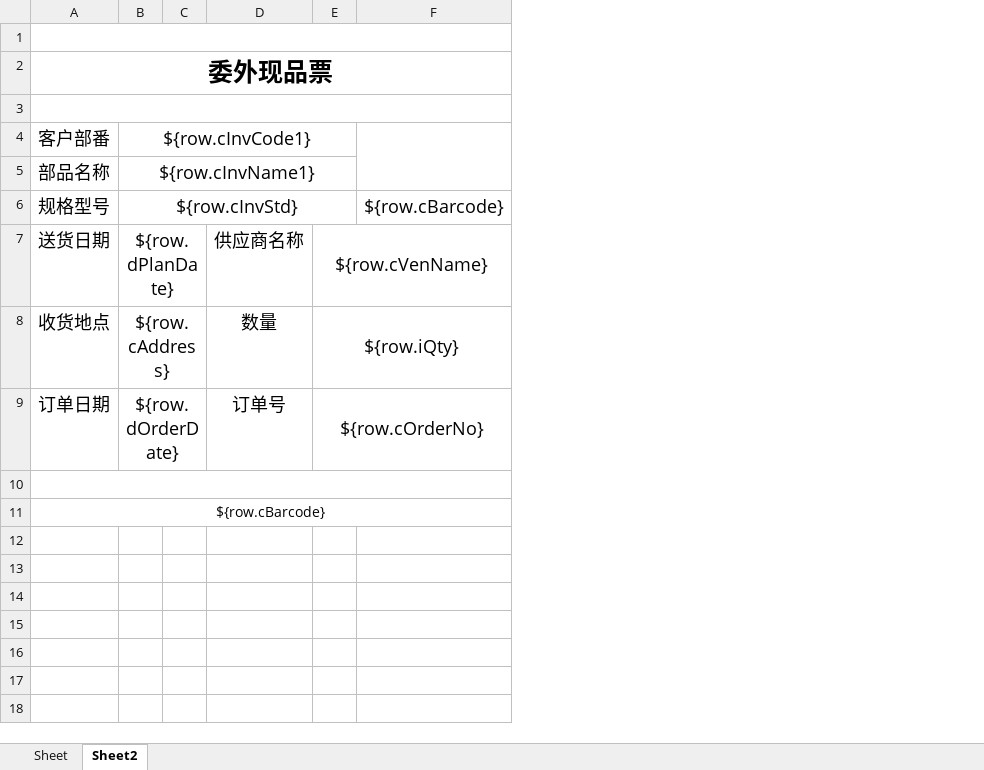
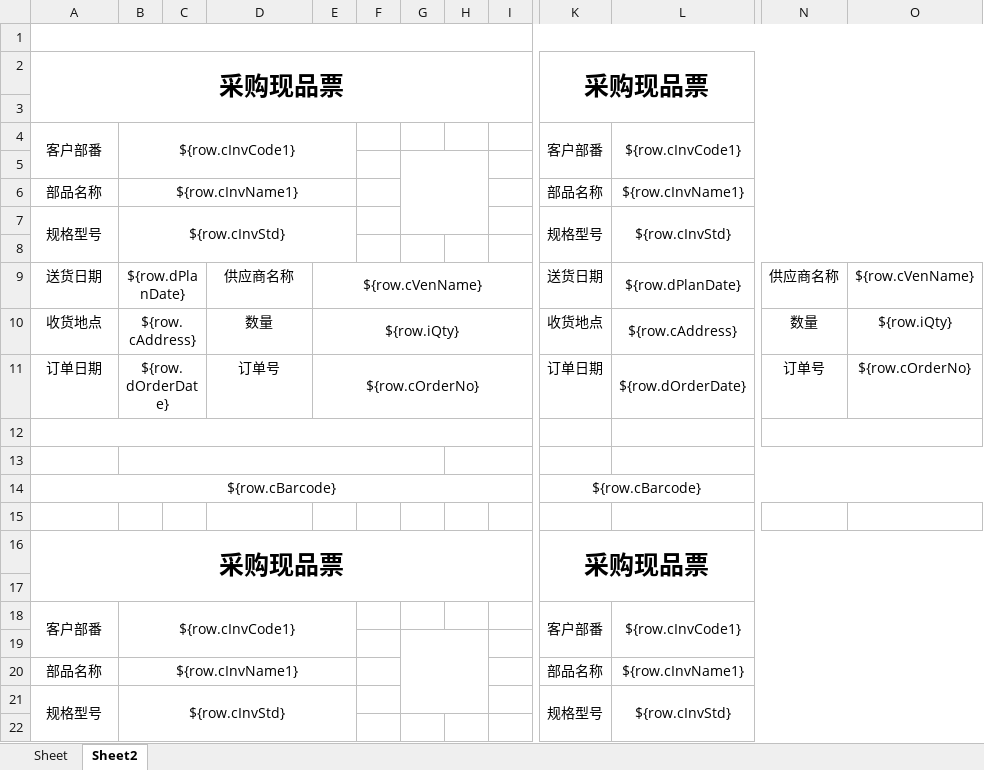
Before and after one commit to hongshu1/fengfu-pubbase, an Excel workbook: src/main/resources/jxls_templates/orderDBatchExport.xlsx, sheet Sheet2, drawn as a sheet; only a part is shown, gaps mark what is left out; values as stored, in another font and other column widths than the file's, no borders; removed rows and columns are numbered as before the commit, all else as after; rows hold the shown columns only; the diff covers the shown part only; the diff names each change by its address in the sheet, - before the commit and + after, or states it on an @@ line.

```diff
--- a/src/main/resources/jxls_templates/orderDBatchExport.xlsx (sheet Sheet2)
+++ b/src/main/resources/jxls_templates/orderDBatchExport.xlsx (sheet Sheet2)
-column F, row 6: ${row.cBarcode}
+column F, empty
+column G, empty
+column H, empty
+column I, empty
+column K, rows 2-4: 采购现品票 |  | 客户部番; rows 6-7: 部品名称 | 规格型号; rows 9-11: 送货日期 | 收货地点 | 订单日期; row 14: ${row.cBarcode}
+column L, row 4: ${row.cInvCode1}; rows 6-7: ${row.cInvName1} | ${row.cInvStd}; rows 9-11: ${row.dPlanDate} | ${row.cAddress} | ${row.dOrderDate}
+column N, rows 9-11: 供应商名称 | 数量 | 订单号
+column O, rows 9-11: ${row.cVenName} | ${row.iQty} | ${row.cOrderNo}
-A2: 委外现品票
+A2: 采购现品票
-A2:F2 merged
+A2:I3 merged
-A3:F3 merged
@@ A4:B4 text size: smaller @@
+A4:A5 merged
+row 5: (empty)
@@ A6:B7 text size: smaller @@
+A7:A8 merged
+row 8: (empty)
@@ A9:B11 text size: smaller @@
@@ D9:E11 text size: smaller @@
+row 13: (empty)
+row 15: (empty)
+row 16: 采购现品票 |  |  |  |  |  |  |  |  | 采购现品票
+row 17: (empty)
+row 18: 客户部番 | ${row.cInvCode1} |  |  |  |  |  |  |  | 客户部番 | ${row.cInvCode1}
+row 19: (empty)
+row 20: 部品名称 | ${row.cInvName1} |  |  |  |  |  |  |  | 部品名称 | ${row.cInvName1}
+row 21: 规格型号 | ${row.cInvStd} |  |  |  |  |  |  |  | 规格型号 | ${row.cInvStd}
+row 22: (empty)
```
Also changed, not shown: 34 added rows and 2 added columns elsewhere in this sheet, src/main/resources/jxls_templates/orderDbOneAtchExport.xlsx, 4 other files.
